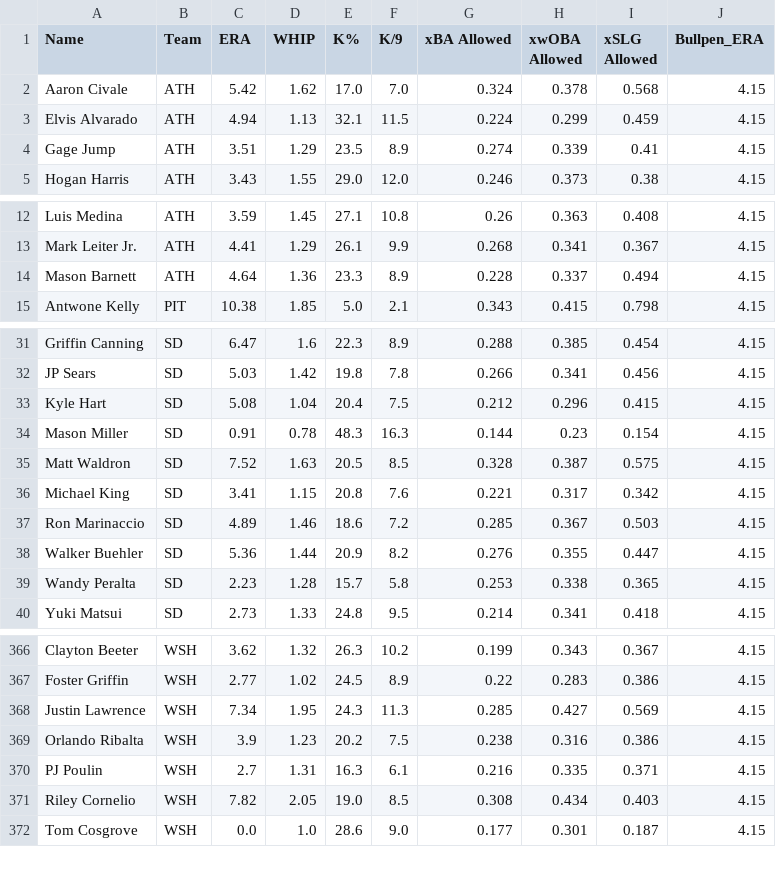
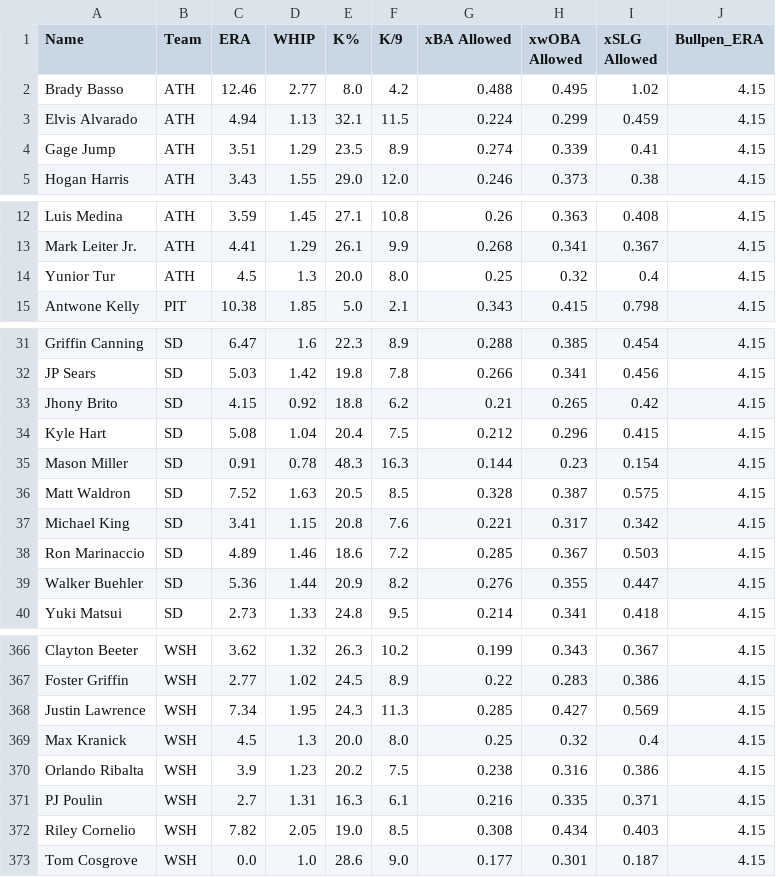
Before and after one commit to KatyushaDashboard/MLB-Props-Dashboard, a CSV file: master_pitcher_2026.csv, drawn as a sheet; only a part is shown, gaps mark what is left out; removed rows and columns are numbered as before the commit, all else as after; the diff names each change by its address in the sheet, - before the commit and + after, or states it on an @@ line.

```diff
--- a/master_pitcher_2026.csv
+++ b/master_pitcher_2026.csv
-row 2: Aaron Civale | ATH | 5.42 | 1.62 | 17.0 | 7.0 | 0.324 | 0.378 | 0.568 | 4.15
+row 2: Brady Basso | ATH | 12.46 | 2.77 | 8.0 | 4.2 | 0.488 | 0.495 | 1.02 | 4.15
-row 14: Mason Barnett | ATH | 4.64 | 1.36 | 23.3 | 8.9 | 0.228 | 0.337 | 0.494 | 4.15
+row 14: Yunior Tur | ATH | 4.5 | 1.3 | 20.0 | 8.0 | 0.25 | 0.32 | 0.4 | 4.15
+row 33: Jhony Brito | SD | 4.15 | 0.92 | 18.8 | 6.2 | 0.21 | 0.265 | 0.42 | 4.15
-row 39: Wandy Peralta | SD | 2.23 | 1.28 | 15.7 | 5.8 | 0.253 | 0.338 | 0.365 | 4.15
+row 369: Max Kranick | WSH | 4.5 | 1.3 | 20.0 | 8.0 | 0.25 | 0.32 | 0.4 | 4.15
```
Also changed, not shown: master_hitter_2026.csv.
